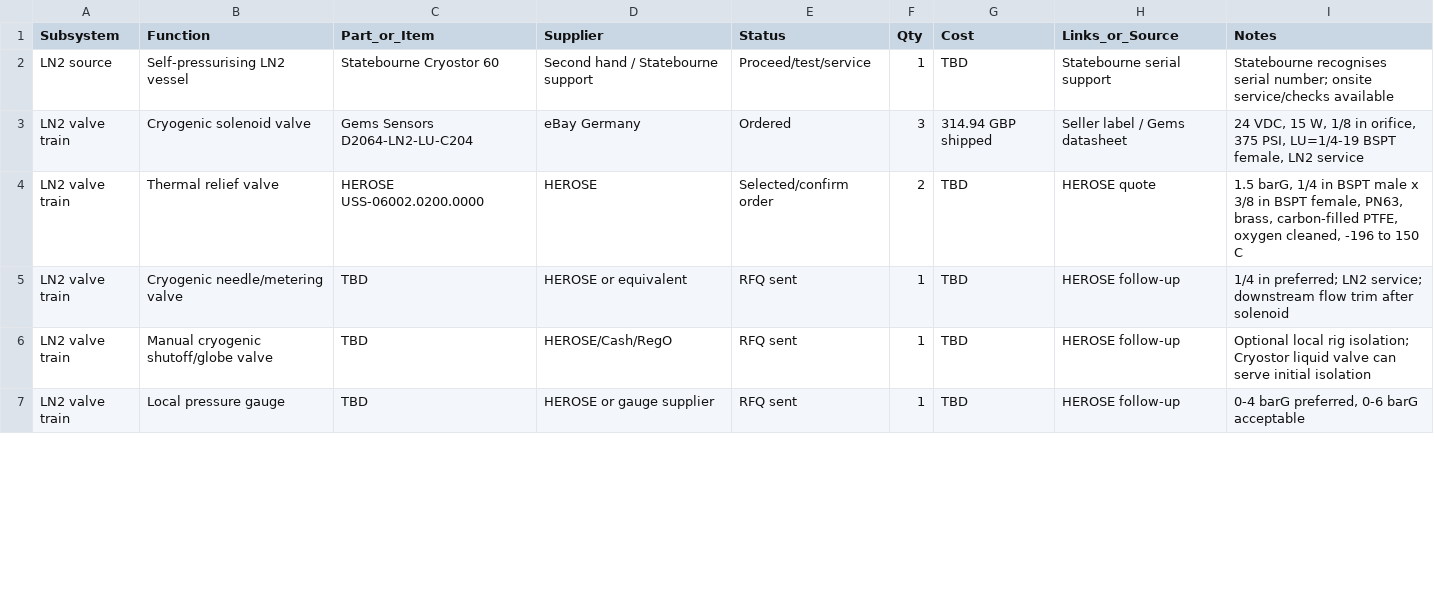
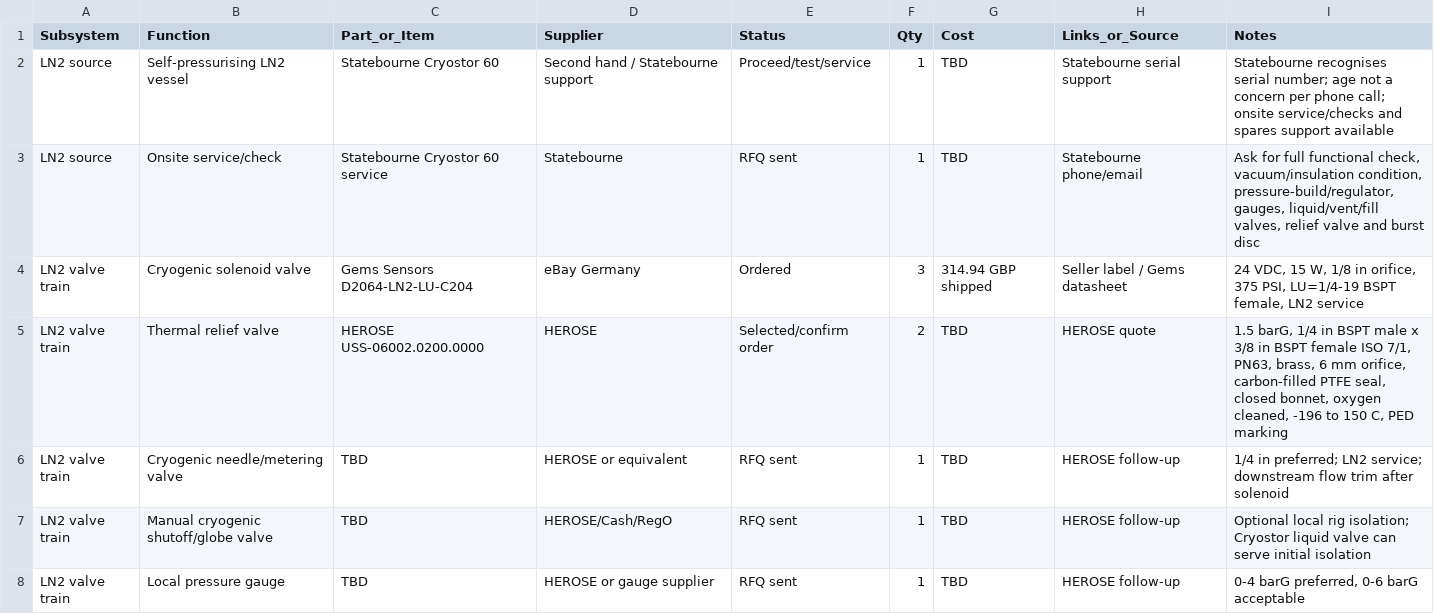
Before and after one commit to CreoKinetics/RB-Wingsuite-Environmental-Chamber, a CSV file: 01_Parts_Register.csv, drawn as a sheet; only a part is shown; the diff covers the shown part only.

```diff
--- a/01_Parts_Register.csv
+++ b/01_Parts_Register.csv
@@ -1,5 +1,6 @@
 Subsystem,Function,Part_or_Item,Supplier,Status,Qty,Cost,Links_or_Source,Notes
-LN2 source,Self-pressurising LN2 vessel,Statebourne Cryostor 60,Second hand / Statebourne support,Proceed/test/service,1,TBD,Statebourne serial support,"Statebourne recognises serial number; onsite service/checks available"
+LN2 source,Self-pressurising LN2 vessel,Statebourne Cryostor 60,Second hand / Statebourne support,Proceed/test/service,1,TBD,Statebourne serial support,"Statebourne recognises serial number; age not a concern per phone call; onsite service/checks and spares support available"
+LN2 source,Onsite service/check,Statebourne Cryostor 60 service,Statebourne,RFQ sent,1,TBD,Statebourne phone/email,"Ask for full functional check, vacuum/insulation condition, pressure-build/regulator, gauges, liquid/vent/fill valves, relief valve and burst disc"
 LN2 valve train,Cryogenic solenoid valve,Gems Sensors D2064-LN2-LU-C204,eBay Germany,Ordered,3,314.94 GBP shipped,Seller label / Gems datasheet,"24 VDC, 15 W, 1/8 in orifice, 375 PSI, LU=1/4-19 BSPT female, LN2 service"
-LN2 valve train,Thermal relief valve,HEROSE USS-06002.0200.0000,HEROSE,Selected/confirm order,2,TBD,HEROSE quote,"1.5 barG, 1/4 in BSPT male x 3/8 in BSPT female, PN63, brass, carbon-filled PTFE, oxygen cleaned, -196 to 150 C"
+LN2 valve train,Thermal relief valve,HEROSE USS-06002.0200.0000,HEROSE,Selected/confirm order,2,TBD,HEROSE quote,"1.5 barG, 1/4 in BSPT male x 3/8 in BSPT female ISO 7/1, PN63, brass, 6 mm orifice, carbon-filled PTFE seal, closed bonnet, oxygen cleaned, -196 to 150 C, PED marking"
 LN2 valve train,Cryogenic needle/metering valve,TBD,HEROSE or equivalent,RFQ sent,1,TBD,HEROSE follow-up,"1/4 in preferred; LN2 service; downstream flow trim after solenoid"
```
Also changed, not shown: 5 added rows and 2 edited cells elsewhere in this file.
